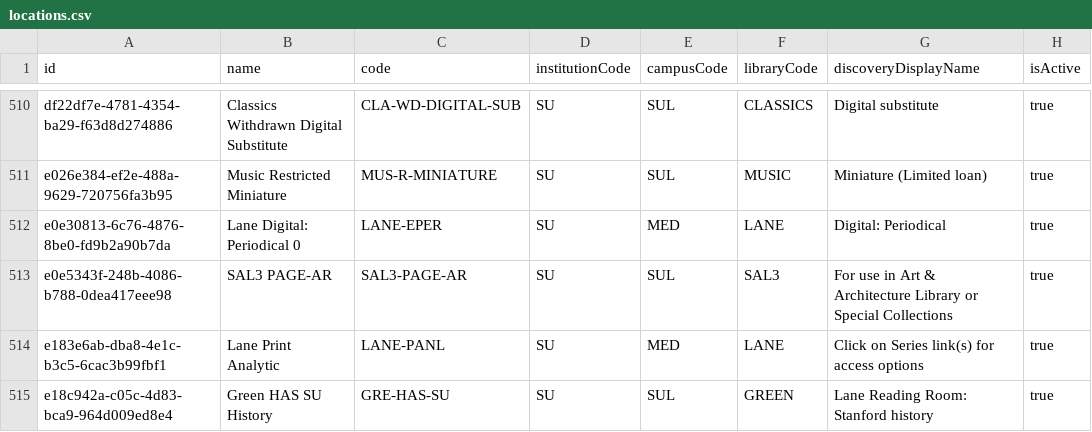
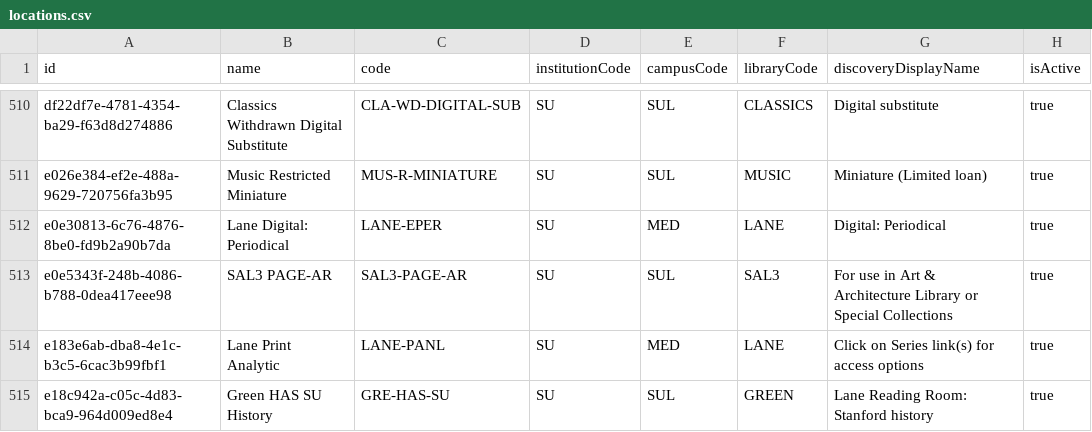
Before and after one commit to sul-dlss/SearchWorks, a CSV file: config/folio/locations.csv, drawn as a sheet; only a part is shown, gaps mark what is left out; the diff names each change by its address in the sheet, - before the commit and + after, or states it on an @@ line.

```diff
--- a/config/folio/locations.csv
+++ b/config/folio/locations.csv
-B512 (name): Lane Digital: Periodical 0
+B512 (name): Lane Digital: Periodical
```
Also changed, not shown: config/folio/circulation_rules.csv, 2 other files.
